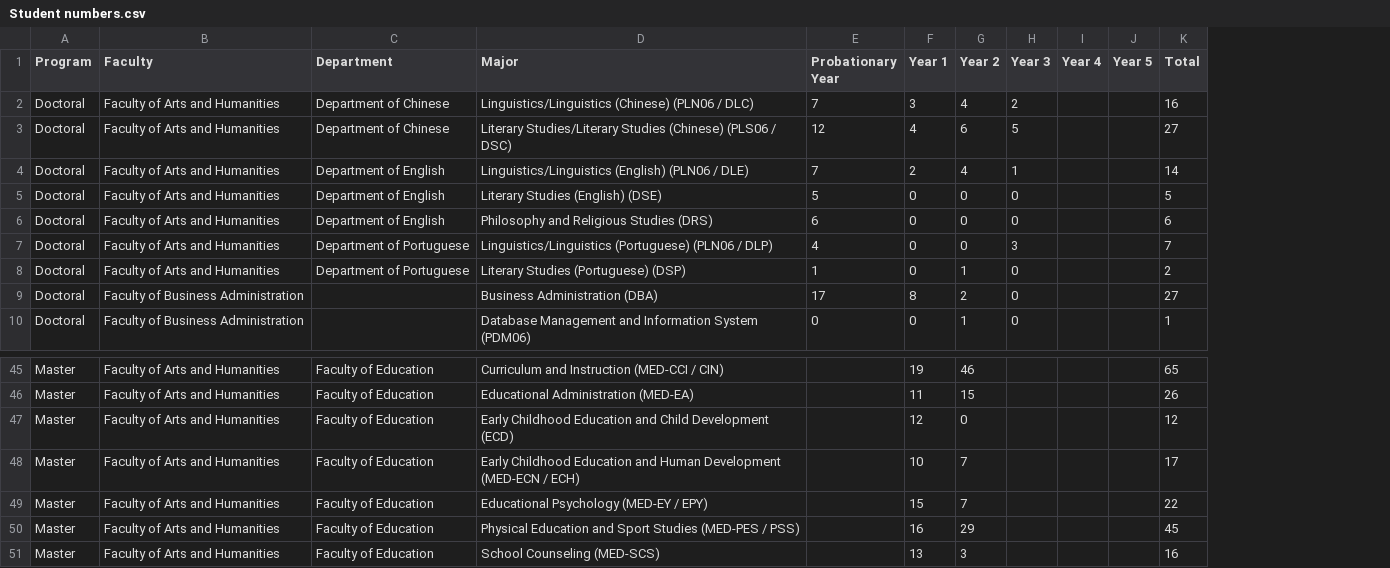
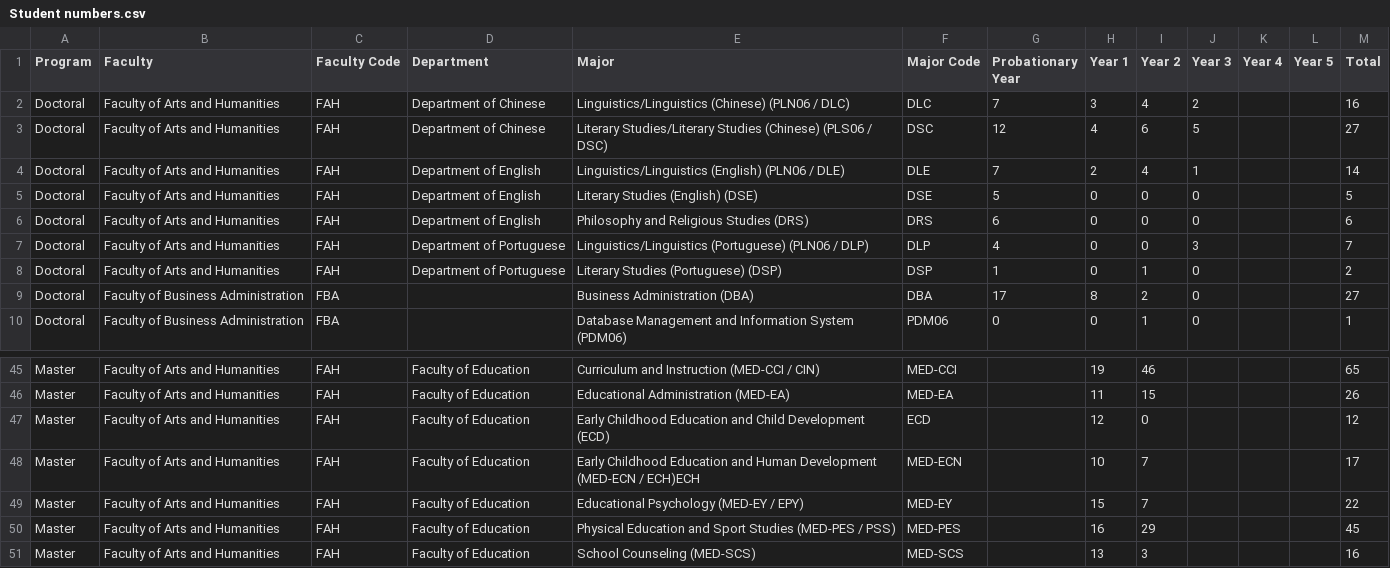
Before and after one commit to robertpba/mapvis, a CSV file: data/Student numbers.csv, drawn as a sheet; only a part is shown, gaps mark what is left out; addresses are those after the commit; the diff names each change by its address in the sheet, - before the commit and + after, or states it on an @@ line.

Commit message:
Updated university data

```diff
--- a/data/Student numbers.csv
+++ b/data/Student numbers.csv
+column C (Faculty Code), rows 2-10: FAH | FAH | FAH | FAH | FAH | FAH | FAH | FBA | FBA; rows 45-51: all FAH
+column F (Major Code), rows 2-10: DLC | DSC | DLE | DSE | DRS | DLP | DSP | DBA | PDM06; rows 45-51: MED-CCI | MED-EA | ECD | MED-ECN | MED-EY | MED-PES | MED-SCS
-E48 (Major): …(MED-ECN / ECH)
+E48 (Major): …(MED-ECN / ECH)ECH
```
